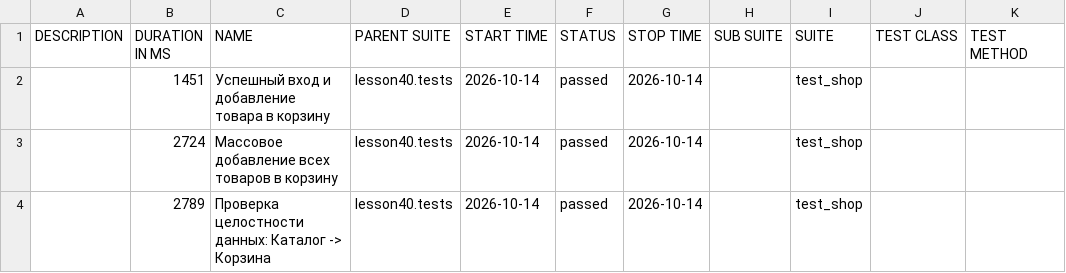
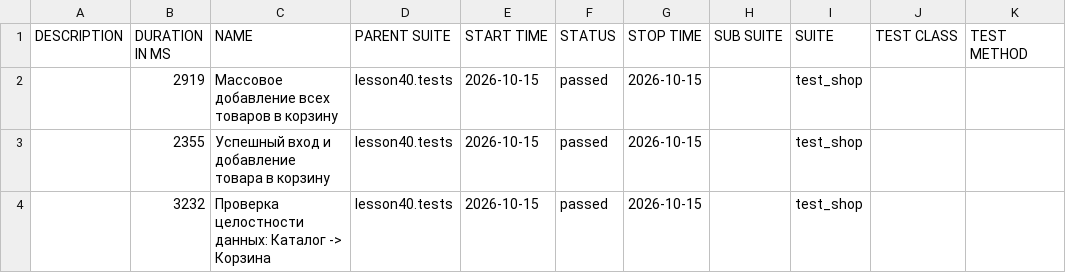
Before and after one commit to marinadieulina-droid/automation, a CSV file: data/suites.csv, drawn as a sheet.

```diff
--- a/data/suites.csv
+++ b/data/suites.csv
@@ -1,4 +1,4 @@
 "DESCRIPTION","DURATION IN MS","NAME","PARENT SUITE","START TIME","STATUS","STOP TIME","SUB SUITE","SUITE","TEST CLASS","TEST METHOD"
-"","1451","Успешный вход и добавление товара в корзину","lesson40.tests","2026-10-14","passed","2026-10-14","","test_shop","",""
-"","2724","Массовое добавление всех товаров в корзину","lesson40.tests","2026-10-14","passed","2026-10-14","","test_shop","",""
-"","2789","Проверка целостности данных: Каталог -> Корзина","lesson40.tests","2026-10-14","passed","2026-10-14","","test_shop","",""
+"","2919","Массовое добавление всех товаров в корзину","lesson40.tests","2026-10-15","passed","2026-10-15","","test_shop","",""
+"","2355","Успешный вход и добавление товара в корзину","lesson40.tests","2026-10-15","passed","2026-10-15","","test_shop","",""
+"","3232","Проверка целостности данных: Каталог -> Корзина","lesson40.tests","2026-10-15","passed","2026-10-15","","test_shop","",""
```
Also changed, not shown: 23 other files.
